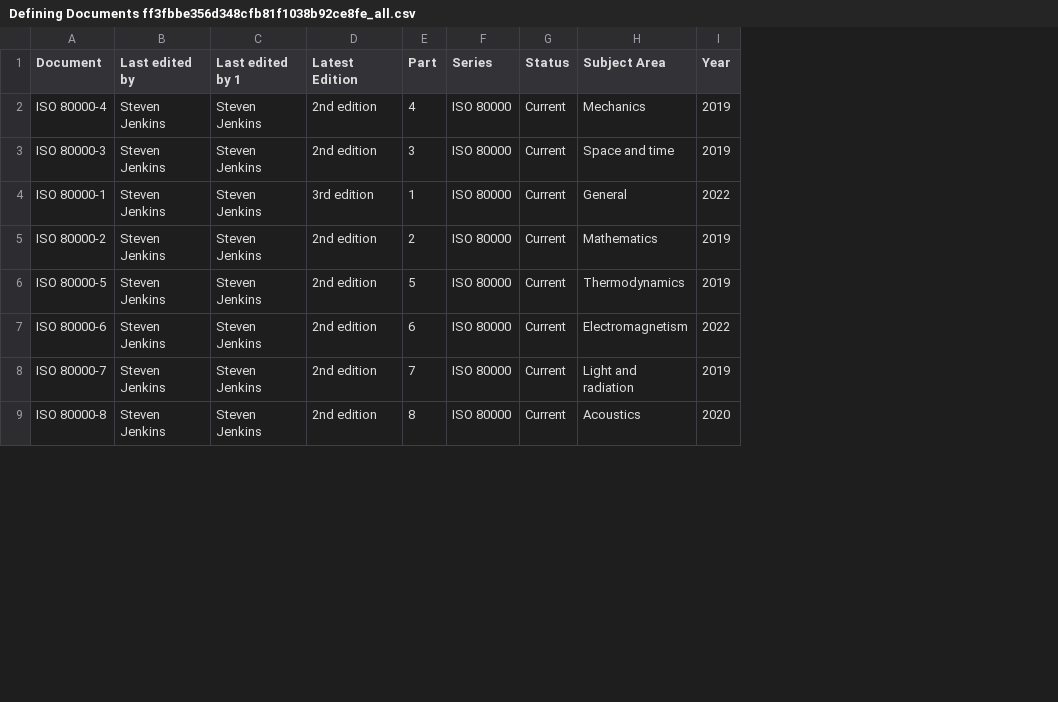
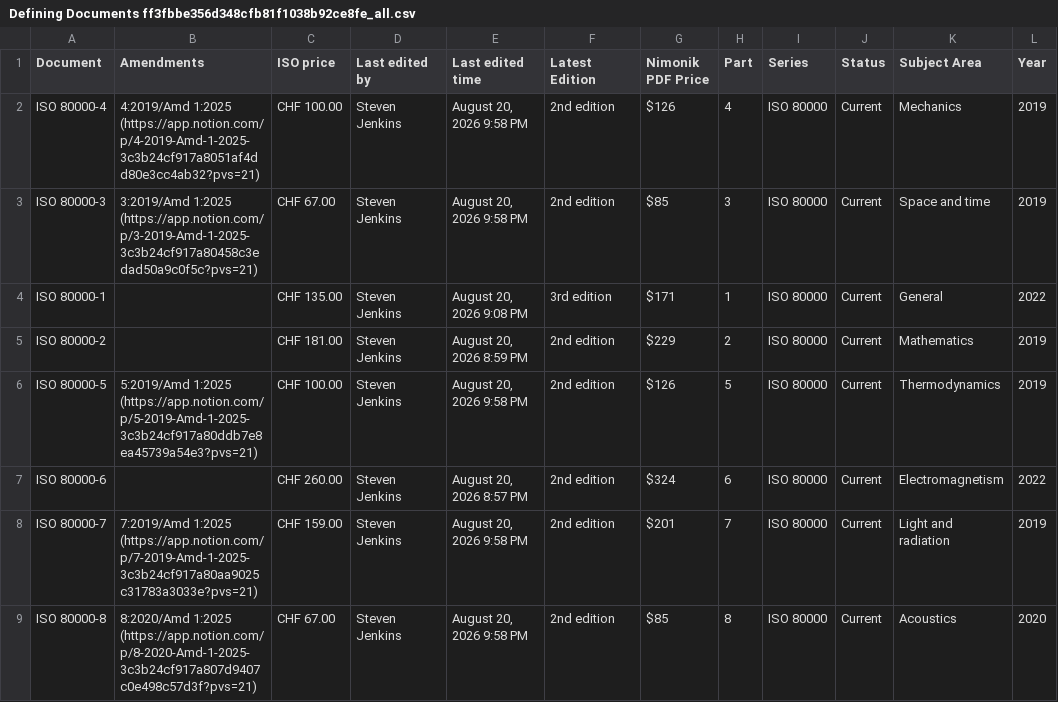
Before and after one commit to jsjuni/IsqSiLibrary.jl, a CSV file: resource/ISQ & SI Reference/Defining Documents ff3fbbe356d348cfb81f1038b92ce8fe_all.csv, drawn as a sheet; only a part is shown; removed rows and columns are numbered as before the commit, all else as after; the diff names each change by its address in the sheet, - before the commit and + after, or states it on an @@ line.

```diff
--- a/resource/ISQ & SI Reference/Defining Documents ff3fbbe356d348cfb81f1038b92ce8fe_all.csv
+++ b/resource/ISQ & SI Reference/Defining Documents ff3fbbe356d348cfb81f1038b92ce8fe_all.csv
+column B (Amendments), rows 2-9: 4:2019/Amd 1:2025 (https://app.notion.com/p/4-2019-Amd-1-2025-3c3b24cf917a8051af4dd80e3cc4ab32?pvs=21) | 3:2019/Amd 1:2025 (https://app.notion.com/p/3-2019-Amd-1-2025-3c3b24cf917a80458c3edad50a9c0f5c?pvs=21) |  |  | 5:2019/Amd 1:2025 (https://app.notion.com/p/5-2019-Amd-1-2025-3c3b24cf917a80ddb7e8ea45739a54e3?pvs=21) |  | 7:2019/Amd 1:2025 (https://app.notion.com/p/7-2019-Amd-1-2025-3c3b24cf917a80aa9025c31783a3033e?pvs=21) | 8:2020/Amd 1:2025 (https://app.notion.com/p/8-2020-Amd-1-2025-3c3b24cf917a807d9407c0e498c57d3f?pvs=21)
+column C (ISO price), rows 2-9: CHF 100.00 | CHF 67.00 | CHF 135.00 | CHF 181.00 | CHF 100.00 | CHF 260.00 | CHF 159.00 | CHF 67.00
-column C (Last edited by 1), rows 2-9: all Steven Jenkins
+column E (Last edited time), rows 2-9: August 20, 2026 9:58 PM | August 20, 2026 9:58 PM | August 20, 2026 9:08 PM | August 20, 2026 8:59 PM | August 20, 2026 9:58 PM | August 20, 2026 8:57 PM | August 20, 2026 9:58 PM | August 20, 2026 9:58 PM
+column G (Nimonik PDF Price), rows 2-9: $126 | $85 | $171 | $229 | $126 | $324 | $201 | $85
```
Also changed, not shown: resource/ISQ & SI Reference/Defining Documents ff3fbbe356d348cfb81f1038b92ce8fe.csv, resource/ISQ & SI Reference/ISQ Quantities e1b3e75b0f85444aa01339cbc9e867df.csv, 7 other files.
